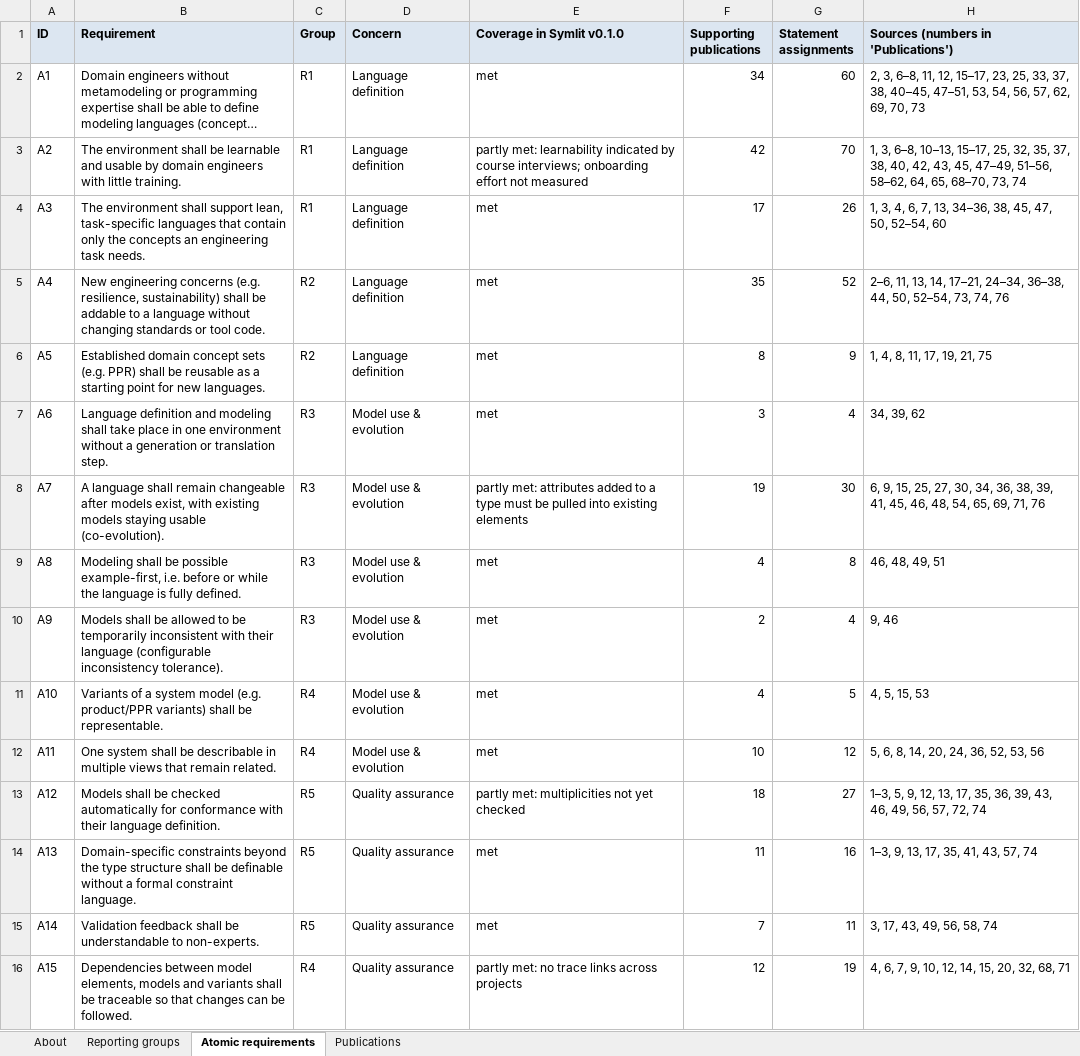
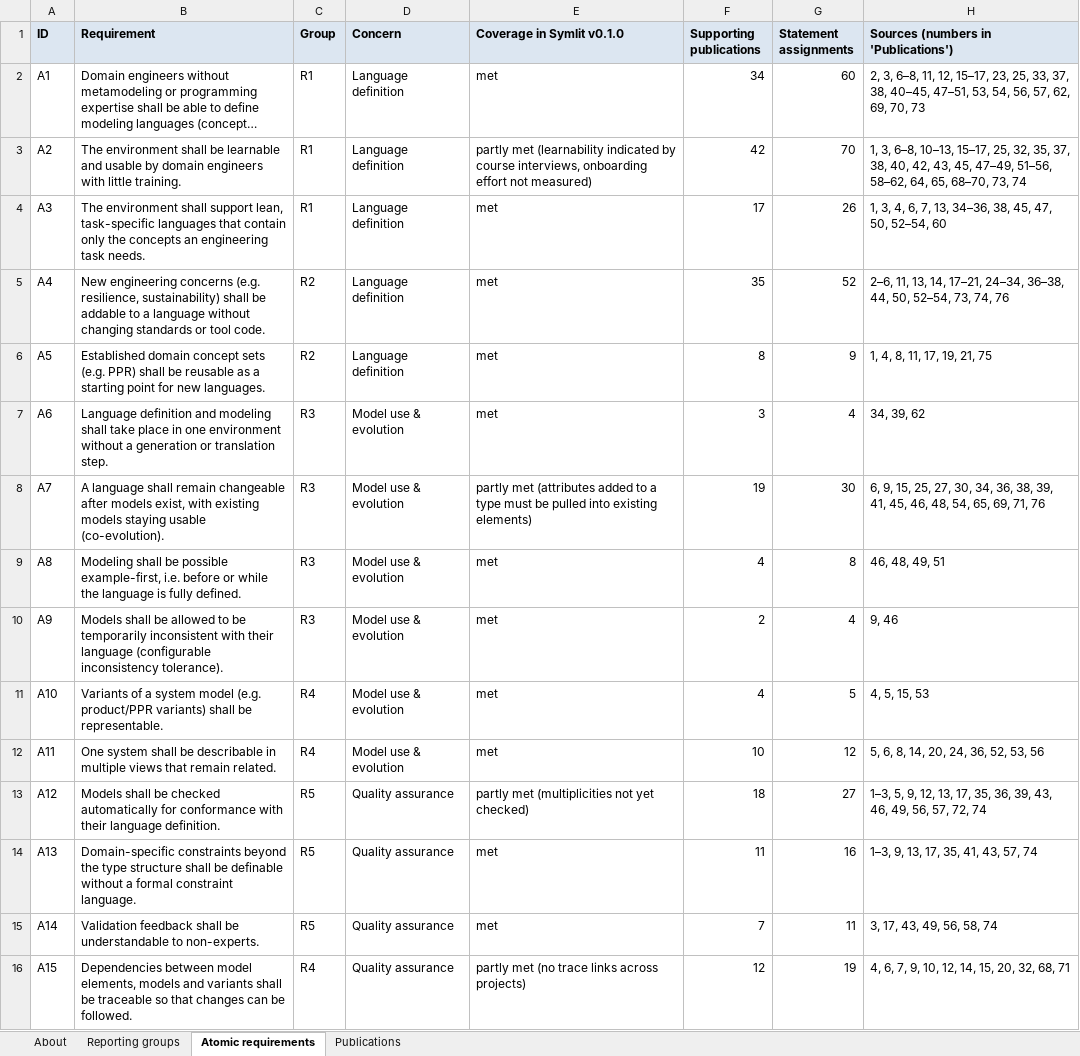
Before and after one commit to DHoffmannOVGU/Symlit, an Excel workbook: paper/cirp-cms-2027/S1_Requirements_Catalogue_Symlit.xlsx, sheet Atomic requirements, drawn as a sheet; only a part is shown; long unchanged cells end in …; values as stored, in another font and other column widths than the file's, no borders; the diff covers the shown part only; the diff names each change by its address in the sheet, - before the commit and + after, or states it on an @@ line.

```diff
--- a/paper/cirp-cms-2027/S1_Requirements_Catalogue_Symlit.xlsx (sheet Atomic requirements)
+++ b/paper/cirp-cms-2027/S1_Requirements_Catalogue_Symlit.xlsx (sheet Atomic requirements)
-E3 (Coverage in Symlit v0.1.0): partly met: learnability indicated by course interviews; onboarding effort not measured
+E3 (Coverage in Symlit v0.1.0): partly met (learnability indicated by course interviews, onboarding effort not measured)
-E8 (Coverage in Symlit v0.1.0): partly met: attributes added to a type must be pulled into existing elements
+E8 (Coverage in Symlit v0.1.0): partly met (attributes added to a type must be pulled into existing elements)
-E13 (Coverage in Symlit v0.1.0): partly met: multiplicities not yet checked
+E13 (Coverage in Symlit v0.1.0): partly met (multiplicities not yet checked)
-E16 (Coverage in Symlit v0.1.0): partly met: no trace links across projects
+E16 (Coverage in Symlit v0.1.0): partly met (no trace links across projects)
```
Also changed, not shown: 8 edited cells elsewhere in this sheet, sheet Publications, sheet About, sheet Reporting groups, 4 other files.
